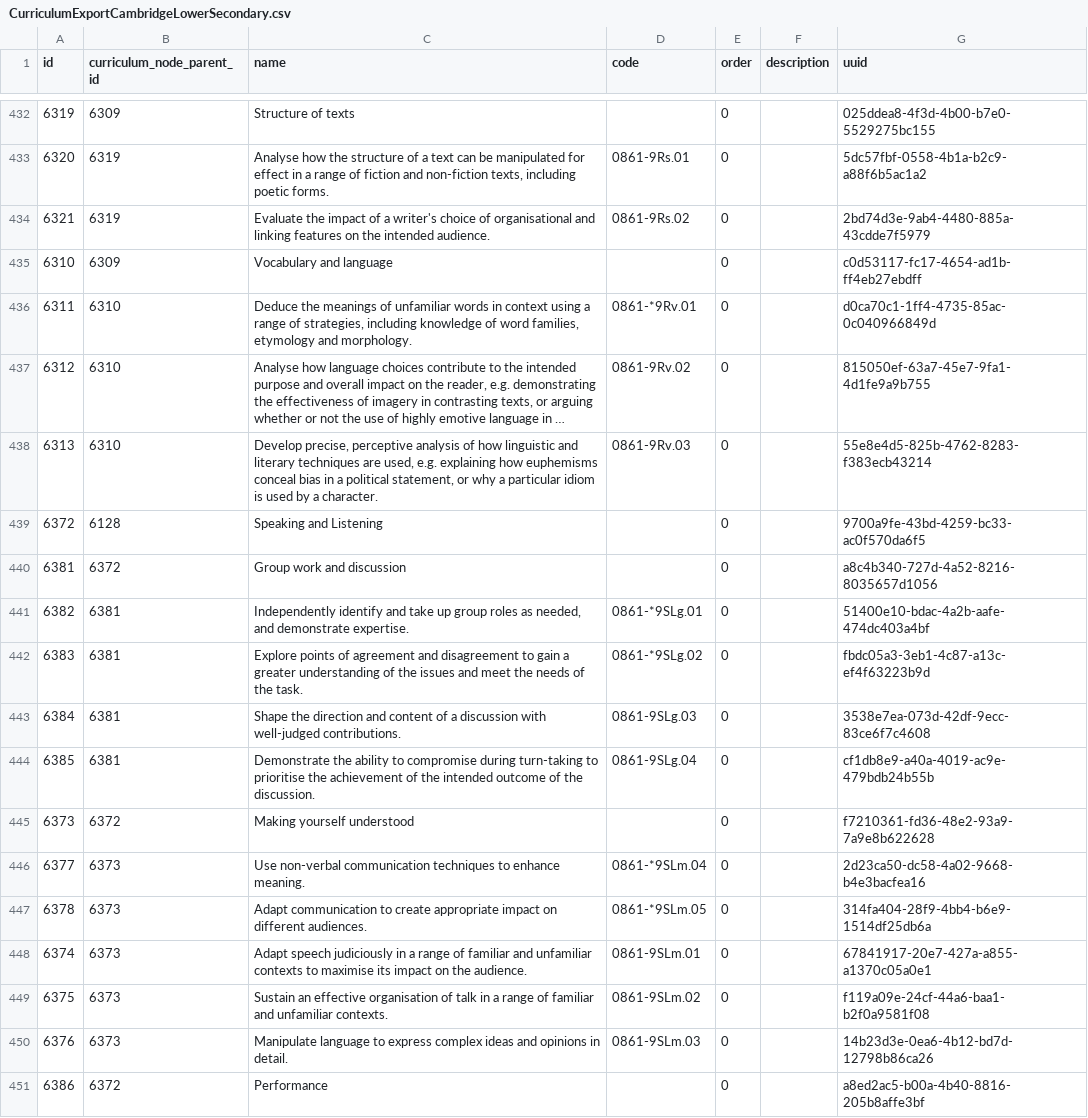
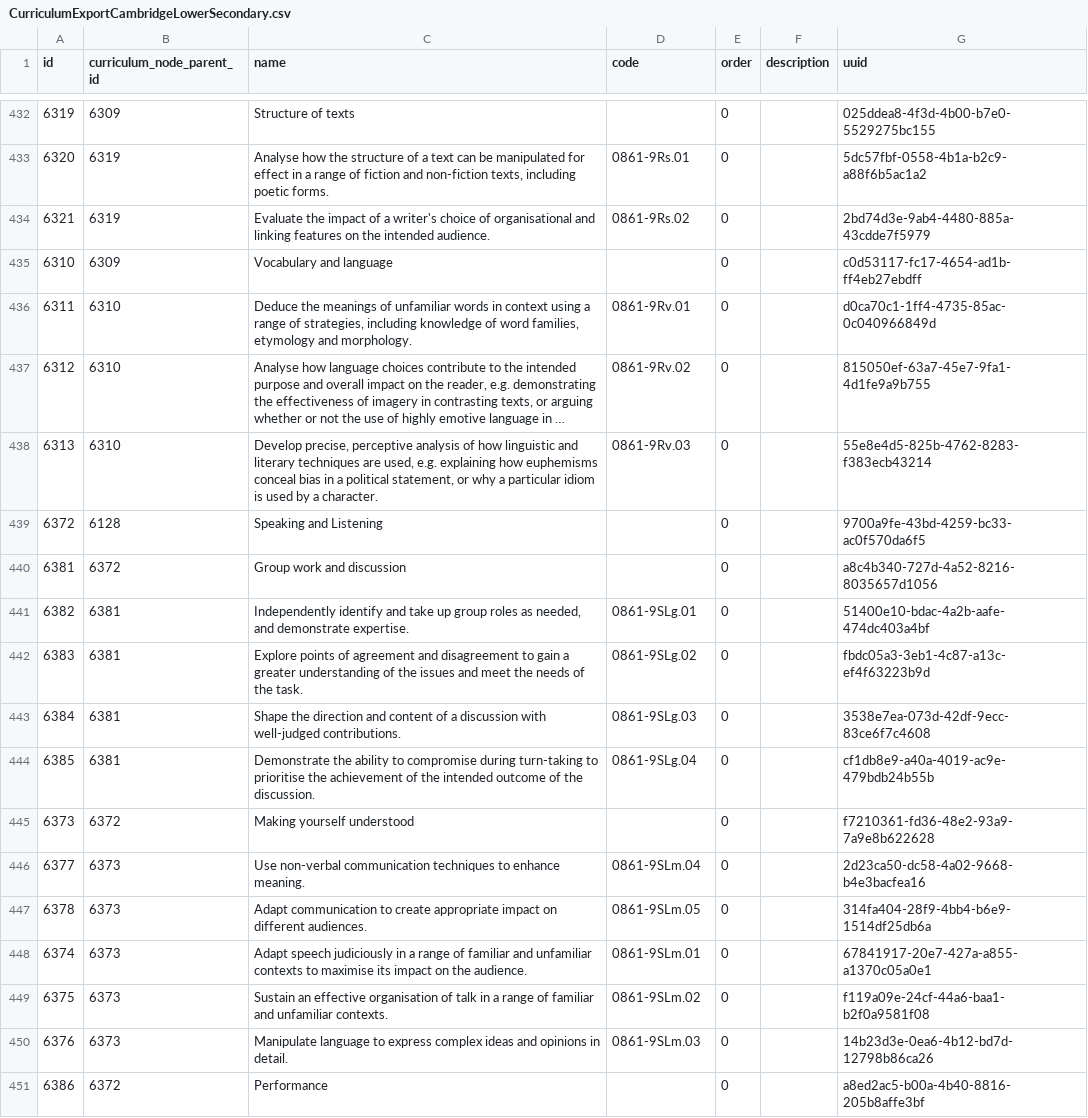
Before and after one commit to juliaattrevisan/schoolbox-api-docs, a CSV file: packages/CambridgeInternationalCurriculumLowerSecondary/CurriculumExportCambridgeLowerSecondary.csv, drawn as a sheet; only a part is shown, gaps mark what is left out; long unchanged cells end in …; the diff covers the shown part only; the diff names each change by its address in the sheet, - before the commit and + after, or states it on an @@ line.

Commit message:
Removing * from code and name [SA-20455]

```diff
--- a/packages/CambridgeInternationalCurriculumLowerSecondary/CurriculumExportCambridgeLowerSecondary.csv
+++ b/packages/CambridgeInternationalCurriculumLowerSecondary/CurriculumExportCambridgeLowerSecondary.csv
-D436 (code): 0861-*9Rv.01
+D436 (code): 0861-9Rv.01
-D441 (code): 0861-*9SLg.01
+D441 (code): 0861-9SLg.01
-D442 (code): 0861-*9SLg.02
+D442 (code): 0861-9SLg.02
-D446 (code): 0861-*9SLm.04
+D446 (code): 0861-9SLm.04
-D447 (code): 0861-*9SLm.05
+D447 (code): 0861-9SLm.05
```
Also changed, not shown: 52 edited cells elsewhere in this file.
